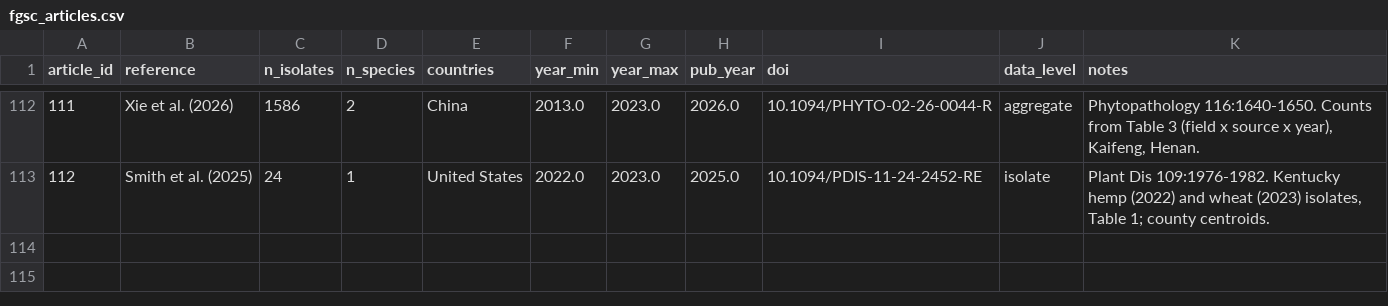
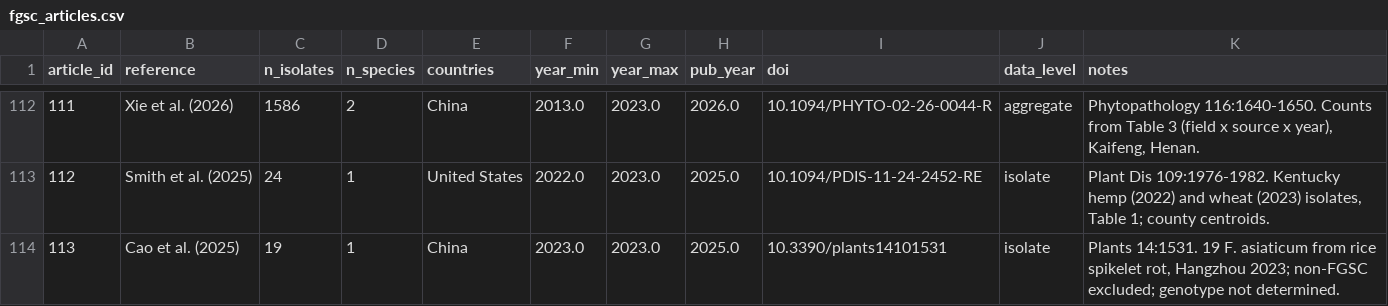
Before and after one commit to emdelponte/FGSC, a CSV file: data/fgsc_articles.csv, drawn as a sheet; only a part is shown, gaps mark what is left out.

```diff
--- a/data/fgsc_articles.csv
+++ b/data/fgsc_articles.csv
@@ -113 +113,2 @@ article_id,reference,n_isolates,n_species,countries,year_min,year_max,pub_year,d
 112,Smith et al. (2025),24,1,United States,2022.0,2023.0,2025.0,10.1094/PDIS-11-24-2452-RE,isolate,"Plant Dis 109:1976-1982. Kentucky hemp (2022) and wheat (2023) isolates, Table 1; county centroids."
+113,Cao et al. (2025),19,1,China,2023.0,2023.0,2025.0,10.3390/plants14101531,isolate,"Plants 14:1531. 19 F. asiaticum from rice spikelet rot, Hangzhou 2023; non-FGSC excluded; genotype not determined."
```
Also changed, not shown: 4 other files.
